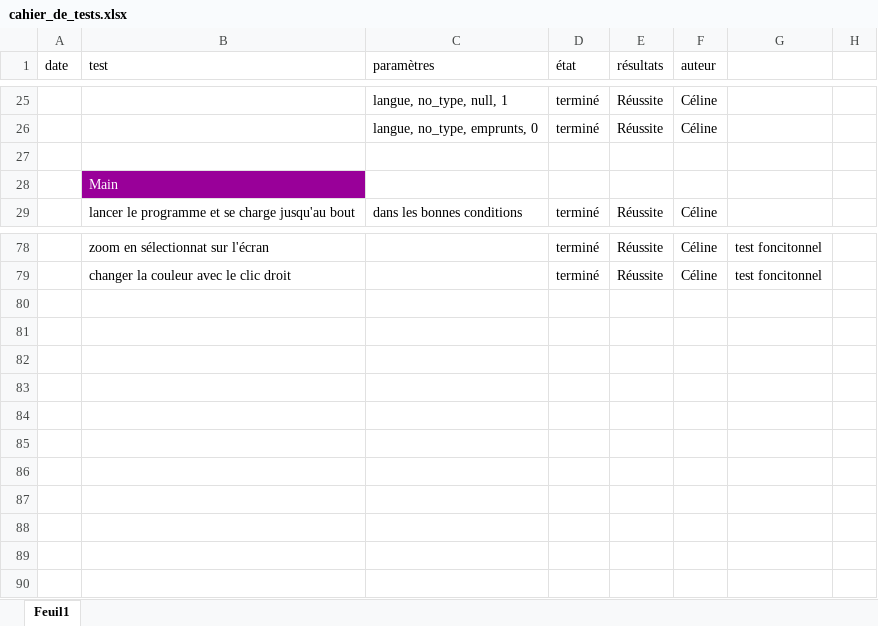
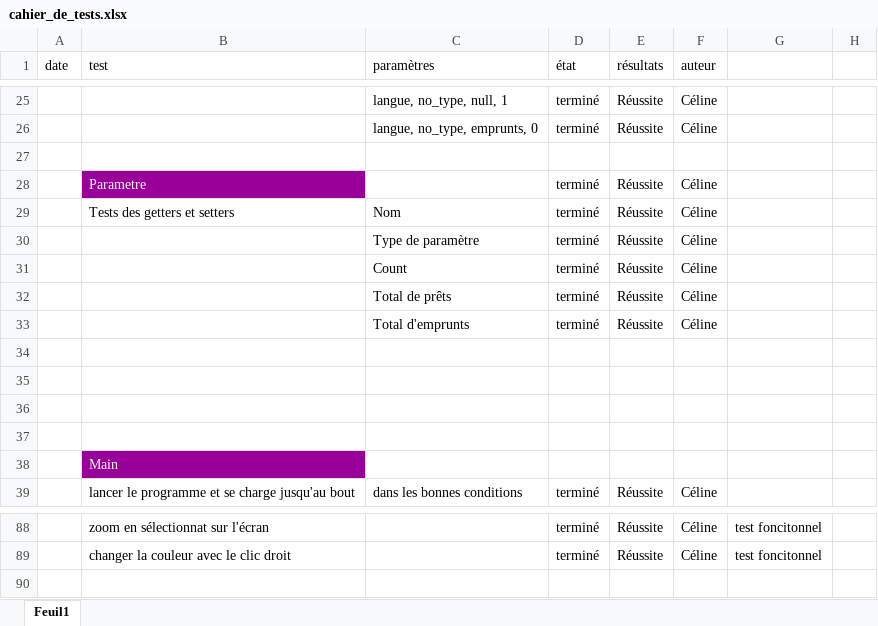
Before and after one commit to CelinePN/analysts, an Excel workbook: cahier_de_tests.xlsx, sheet Feuil1, drawn as a sheet; only a part is shown, gaps mark what is left out; values as stored, in another font and other column widths than the file's, no borders; conditional formats not drawn; removed rows and columns are numbered as before the commit, all else as after; the diff names each change by its address in the sheet, - before the commit and + after, or states it on an @@ line.

Commit message:
Tests

```diff
--- a/cahier_de_tests.xlsx (sheet Feuil1)
+++ b/cahier_de_tests.xlsx (sheet Feuil1)
+row 28:  | Parametre |  | terminé | Réussite | Céline
+row 29:  | Tests des getters et setters | Nom | terminé | Réussite | Céline
+row 30:  |  | Type de paramètre | terminé | Réussite | Céline
+row 31:  |  | Count | terminé | Réussite | Céline
+row 32:  |  | Total de prêts | terminé | Réussite | Céline
+row 33:  |  | Total d'emprunts | terminé | Réussite | Céline
+row 34: (empty)
+row 35: (empty)
+row 36: (empty)
+row 37: (empty)
-row 80: (empty)
-row 81: (empty)
-row 82: (empty)
-row 83: (empty)
-row 84: (empty)
-row 85: (empty)
-row 86: (empty)
-row 87: (empty)
-row 88: (empty)
-row 89: (empty)
```
Also changed, not shown: 6 other files.
